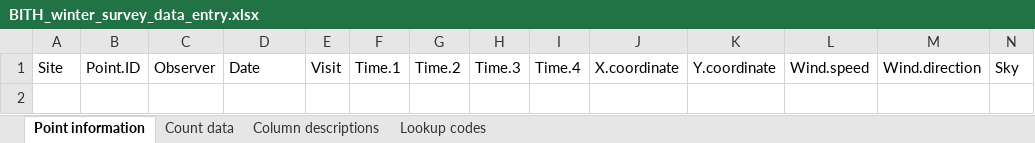
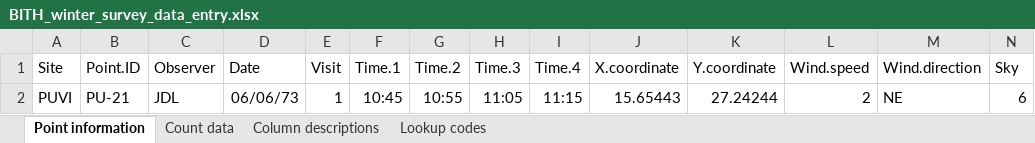
Before and after one commit to 5355693/BITH.Winter.Surveys, an Excel workbook: BITH_winter_survey_data_entry.xlsx, sheet Point information, drawn as a sheet; values as stored, in another font and other column widths than the file's, no borders; the diff names each change by its address in the sheet, - before the commit and + after, or states it on an @@ line.

```diff
--- a/BITH_winter_survey_data_entry.xlsx (sheet Point information)
+++ b/BITH_winter_survey_data_entry.xlsx (sheet Point information)
+row 2: PUVI | PU-21 | JDL | 06/06/73 | 1 | 10:45 | 10:55 | 11:05 | 11:15 | 15.65443 | 27.24244 | 2 | NE | 6
```
Also changed, not shown: sheet Count data.
